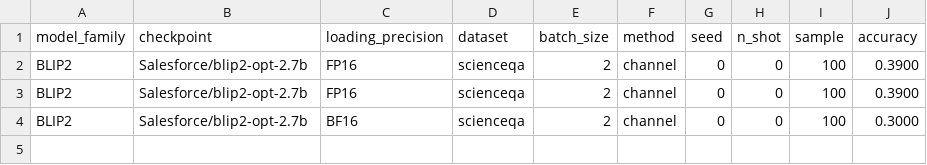
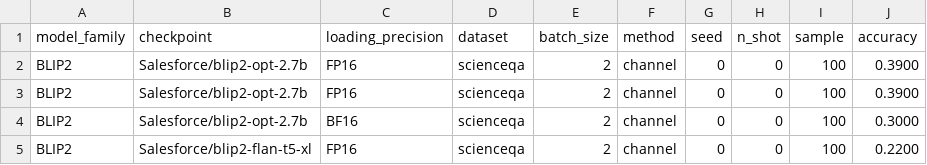
Before and after one commit to souradipp76/MM-PoE, a CSV file: results/channel.csv, drawn as a sheet.

```diff
--- a/results/channel.csv
+++ b/results/channel.csv
@@ -4 +4,2 @@ BLIP2,Salesforce/blip2-opt-2.7b,FP16,scienceqa,2,channel,0,0,100,0.3900
 BLIP2,Salesforce/blip2-opt-2.7b,BF16,scienceqa,2,channel,0,0,100,0.3000
+BLIP2,Salesforce/blip2-flan-t5-xl,FP16,scienceqa,2,channel,0,0,100,0.2200
```
Also changed, not shown: results/calibration.csv, results/multiple_choice_prompt.csv, 6 other files.
